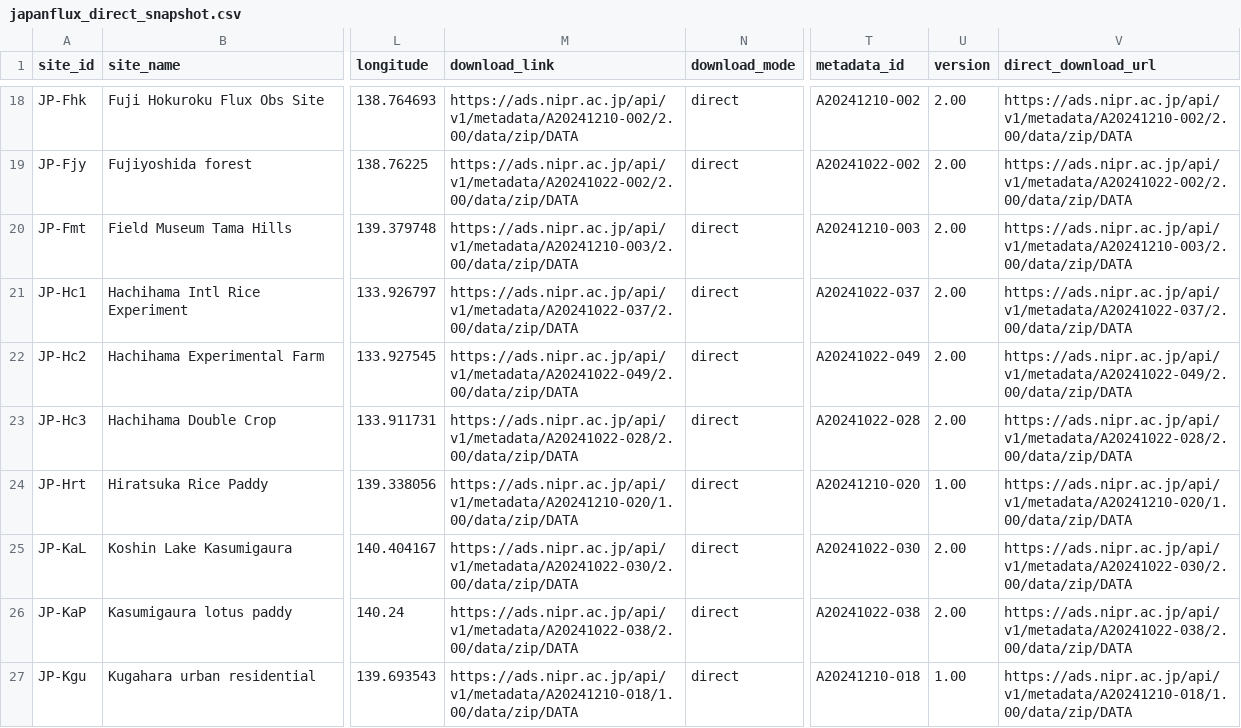
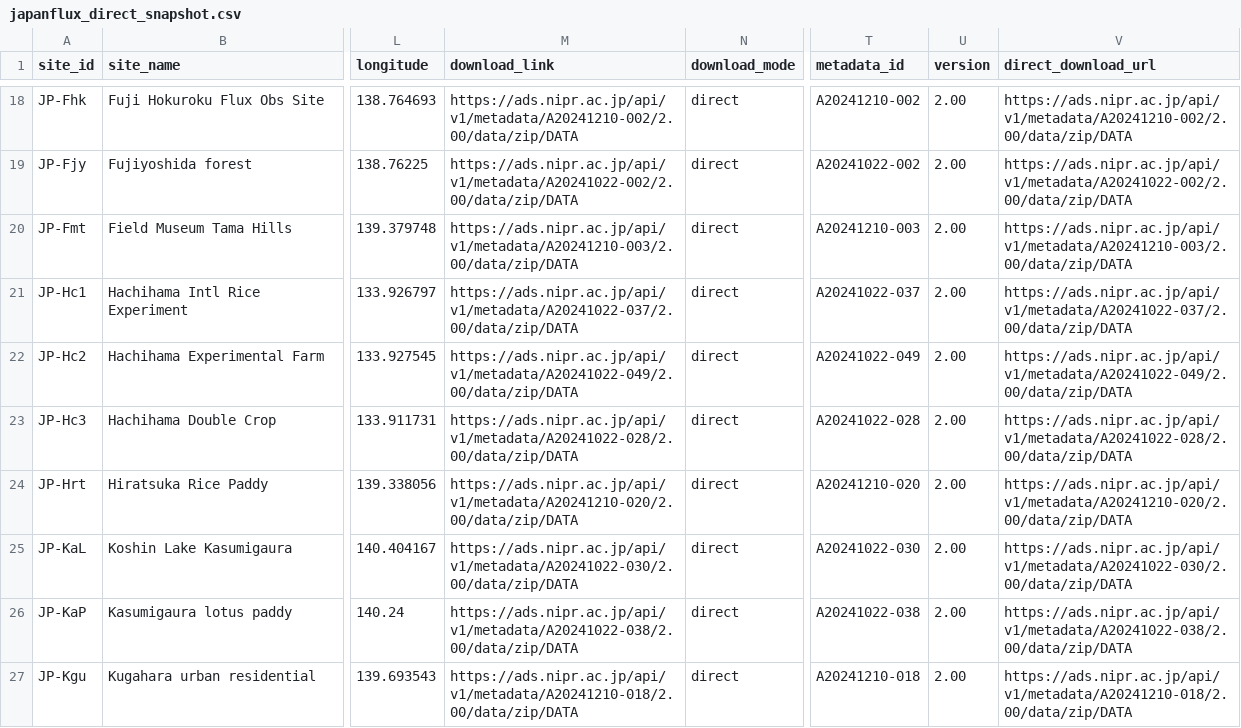
Before and after one commit to trevorkeenan/fluxnet-data-explorer, a CSV file: assets/japanflux_direct_snapshot.csv, drawn as a sheet; only a part is shown, gaps mark what is left out; the diff covers the shown part only; the diff names each change by its address in the sheet, - before the commit and + after, or states it on an @@ line.

```diff
--- a/assets/japanflux_direct_snapshot.csv
+++ b/assets/japanflux_direct_snapshot.csv
-M24 (download_link): https://ads.nipr.ac.jp/api/v1/metadata/A20241210-020/1.00/data/zip/DATA
+M24 (download_link): https://ads.nipr.ac.jp/api/v1/metadata/A20241210-020/2.00/data/zip/DATA
-U24 (version): 1.00
+U24 (version): 2.00
-V24 (direct_download_url): https://ads.nipr.ac.jp/api/v1/metadata/A20241210-020/1.00/data/zip/DATA
+V24 (direct_download_url): https://ads.nipr.ac.jp/api/v1/metadata/A20241210-020/2.00/data/zip/DATA
-M27 (download_link): https://ads.nipr.ac.jp/api/v1/metadata/A20241210-018/1.00/data/zip/DATA
+M27 (download_link): https://ads.nipr.ac.jp/api/v1/metadata/A20241210-018/2.00/data/zip/DATA
-U27 (version): 1.00
+U27 (version): 2.00
-V27 (direct_download_url): https://ads.nipr.ac.jp/api/v1/metadata/A20241210-018/1.00/data/zip/DATA
+V27 (direct_download_url): https://ads.nipr.ac.jp/api/v1/metadata/A20241210-018/2.00/data/zip/DATA
```
Also changed, not shown: 72 edited cells elsewhere in this file, assets/efd_curated_sites_snapshot.csv, 4 other files.
